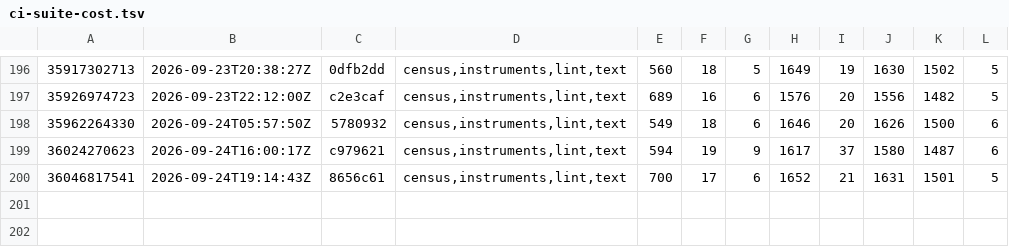
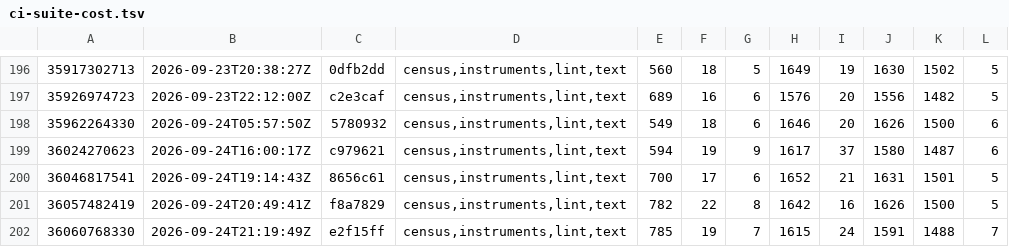
Before and after one commit to Jhongwe1/router-customFW, a TSV file: tools/ci-suite-cost.tsv, drawn as a sheet; only a part is shown, gaps mark what is left out; the diff names each change by its address in the sheet, - before the commit and + after, or states it on an @@ line.

```diff
--- a/tools/ci-suite-cost.tsv
+++ b/tools/ci-suite-cost.tsv
+row 201: 36057482419 | 2026-09-24T20:49:41Z | f8a7829 | census,instruments,lint,text | 782 | 22 | 8 | 1642 | 16 | 1626 | 1500 | 5
+row 202: 36060768330 | 2026-09-24T21:19:49Z | e2f15ff | census,instruments,lint,text | 785 | 19 | 7 | 1615 | 24 | 1591 | 1488 | 7
```
Also changed, not shown: 1 other file.
